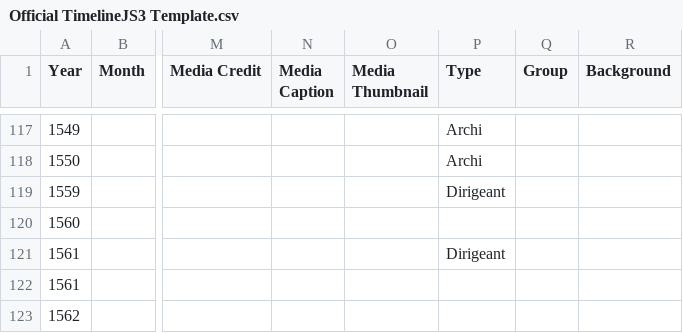
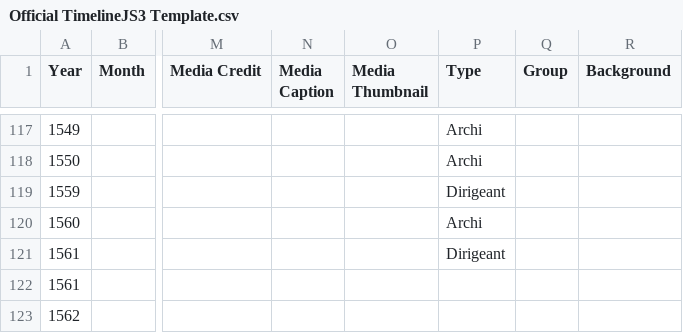
Before and after one commit to ines0011/frise, a CSV file: Official TimelineJS3 Template.csv, drawn as a sheet; only a part is shown, gaps mark what is left out; the diff names each change by its address in the sheet, - before the commit and + after, or states it on an @@ line.

Commit message:
Update Official TimelineJS3 Template.csv

```diff
--- a/Official TimelineJS3 Template.csv
+++ b/Official TimelineJS3 Template.csv
-P120 (Type): (empty)
+P120 (Type): Archi
```
